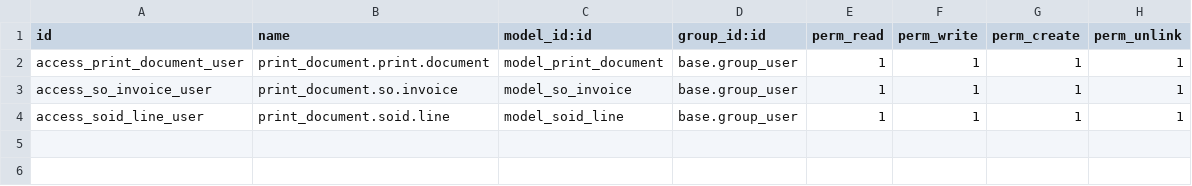
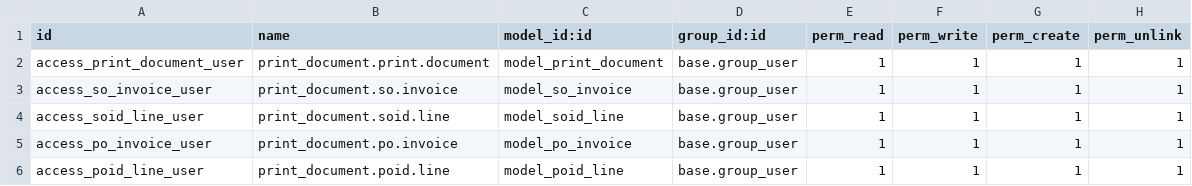
Before and after one commit to jenizar/print-sap-so-data-using-odoo, a CSV file: security/ir.model.access.csv, drawn as a sheet; the diff names each change by its address in the sheet, - before the commit and + after, or states it on an @@ line.

```diff
--- a/security/ir.model.access.csv
+++ b/security/ir.model.access.csv
+row 5: access_po_invoice_user | print_document.po.invoice | model_po_invoice | base.group_user | 1 | 1 | 1 | 1
+row 6: access_poid_line_user | print_document.poid.line | model_poid_line | base.group_user | 1 | 1 | 1 | 1
```
Also changed, not shown: 7 other files.
